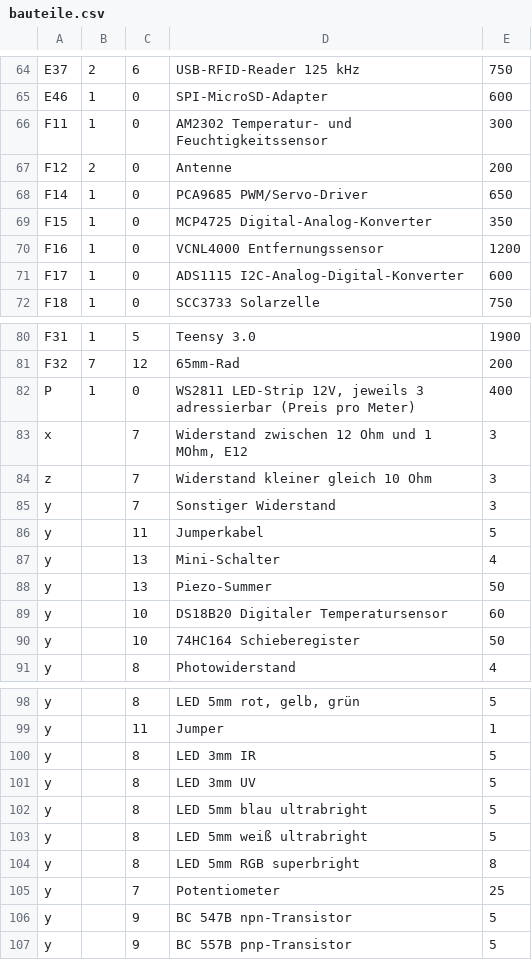
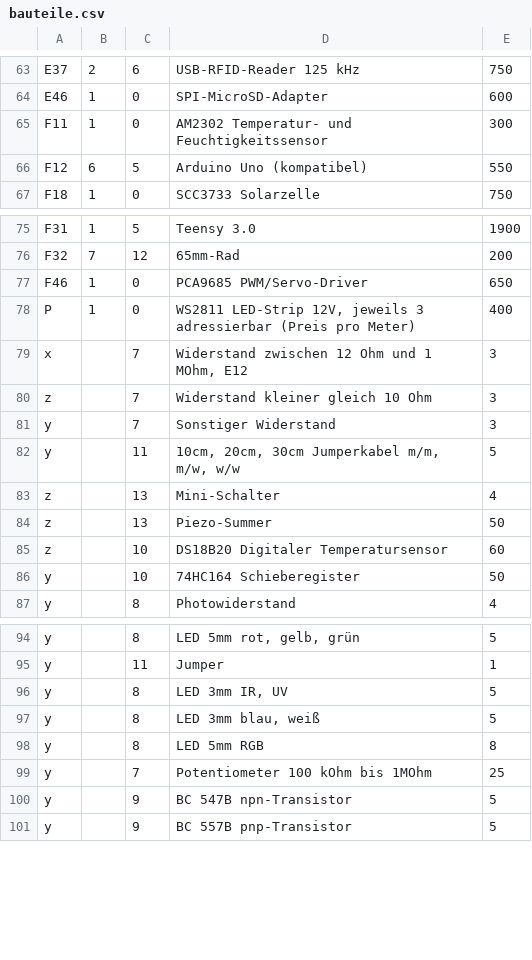
Before and after one commit to Eigenbaukombinat/Elektroniksortiment-data, a CSV file: bauteile.csv, drawn as a sheet; only a part is shown, gaps mark what is left out; the diff covers the shown part only.

Commit message:
update

```diff
--- a/bauteile.csv
+++ b/bauteile.csv
@@ -66,7 +65,3 @@ E46;1;0;SPI-MicroSD-Adapter;600
 F11;1;0;AM2302 Temperatur- und Feuchtigkeitssensor;300
-F12;2;0;Antenne;200
-F14;1;0;PCA9685 PWM/Servo-Driver;650
-F15;1;0;MCP4725 Digital-Analog-Konverter;350
-F16;1;0;VCNL4000 Entfernungssensor;1200
-F17;1;0;ADS1115 I2C-Analog-Digital-Konverter;600
+F12;6;5;Arduino Uno (kompatibel);550
 F18;1;0;SCC3733 Solarzelle;750
@@ -81,2 +76,3 @@ F31;1;5;Teensy 3.0;1900
 F32;7;12;65mm-Rad;200
+F46;1;0;PCA9685 PWM/Servo-Driver;650
 P;1;0;WS2811 LED-Strip 12V, jeweils 3 adressierbar (Preis pro Meter);400
@@ -85,6 +81,6 @@ z;;7;Widerstand kleiner gleich 10 Ohm;3
 y;;7;Sonstiger Widerstand;3
-y;;11;Jumperkabel;5
-y;;13;Mini-Schalter;4
-y;;13;Piezo-Summer;50
-y;;10;DS18B20 Digitaler Temperatursensor;60
+y;;11;10cm, 20cm, 30cm Jumperkabel m/m, m/w, w/w;5
+z;;13;Mini-Schalter;4
+z;;13;Piezo-Summer;50
+z;;10;DS18B20 Digitaler Temperatursensor;60
 y;;10;74HC164 Schieberegister;50
@@ -99,8 +95,6 @@ y;;8;LED 5mm rot, gelb, grün;5
 y;;11;Jumper;1
-y;;8;LED 3mm IR;5
-y;;8;LED 3mm UV;5
-y;;8;LED 5mm blau ultrabright;5
-y;;8;LED 5mm weiß ultrabright;5
-y;;8;LED 5mm RGB superbright;8
-y;;7;Potentiometer;25
+y;;8;LED 3mm IR, UV;5
+y;;8;LED 3mm blau, weiß;5
+y;;8;LED 5mm RGB;8
+y;;7;Potentiometer 100 kOhm bis 1MOhm;25
 y;;9;BC 547B npn-Transistor;5
```
Also changed, not shown: 1 removed row and 7 edited cells elsewhere in this file.
